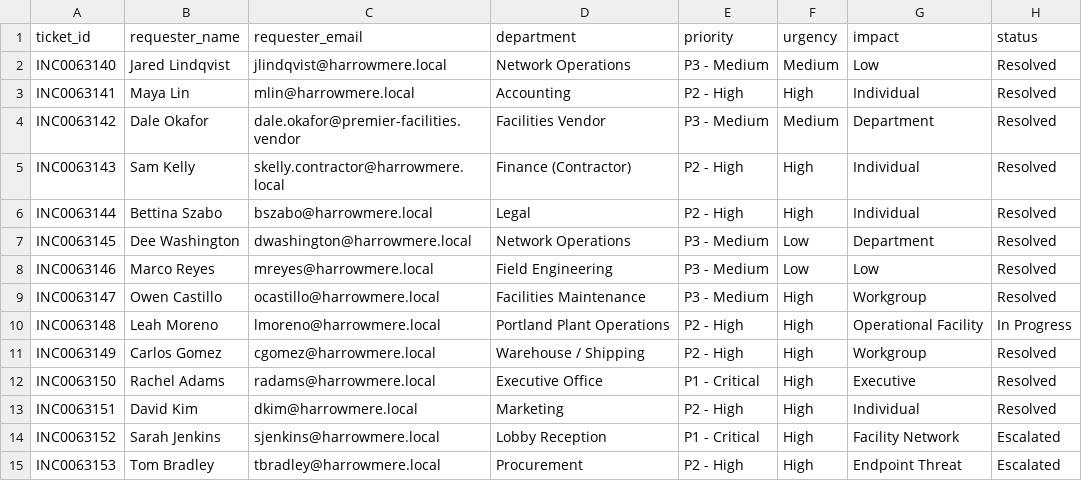
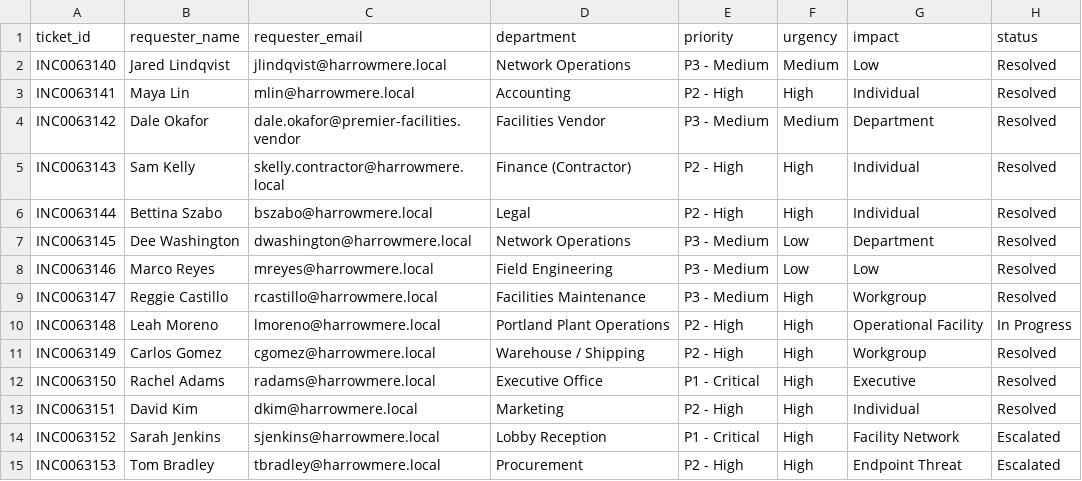
Before and after one commit to cwarloe/learning-narrative-kit, a CSV file: docs/portland-desk/artifacts/tickets.csv, drawn as a sheet; only a part is shown; the diff names each change by its address in the sheet, - before the commit and + after, or states it on an @@ line.

Commit message:
canon: Harrowmere Northwest subsidiary model, Nia/Leah moves, Ep 12 referral, Reggie rename

```diff
--- a/docs/portland-desk/artifacts/tickets.csv
+++ b/docs/portland-desk/artifacts/tickets.csv
-B9 (requester_name): Owen Castillo
+B9 (requester_name): Reggie Castillo
-C9 (requester_email): ocastillo@harrowmere.local
+C9 (requester_email): rcastillo@harrowmere.local
```
Also changed, not shown: 15 other files.
